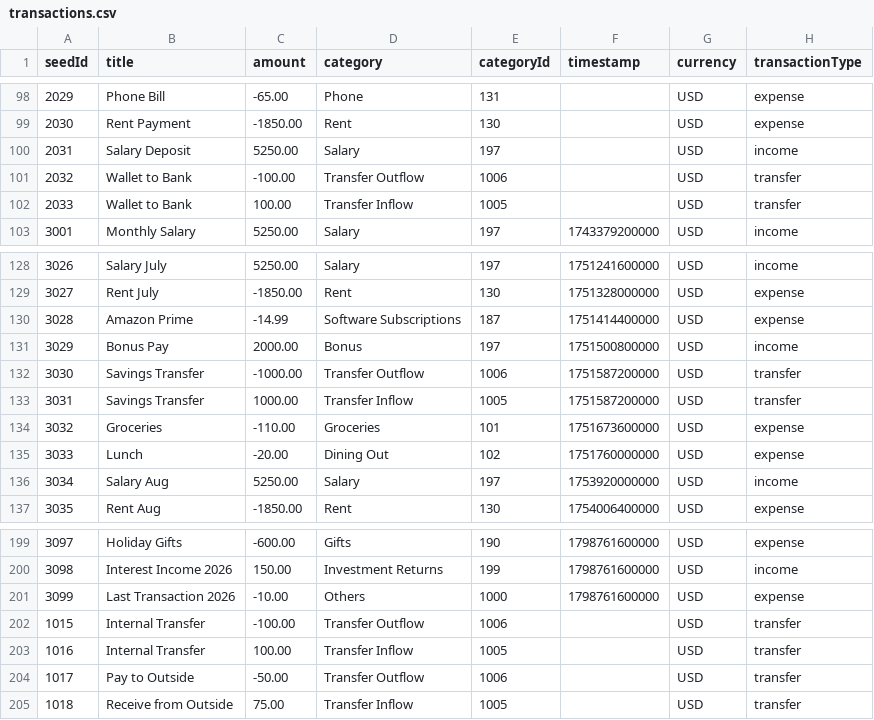
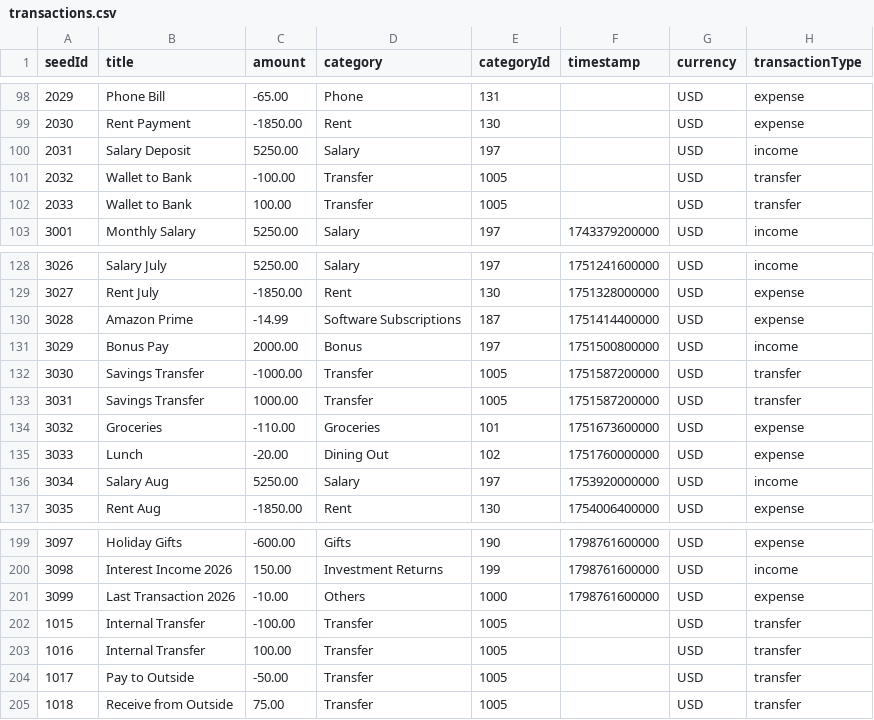
Before and after one commit to appmonster007/OssWallet, a CSV file: app/src/debug/assets/transactions.csv, drawn as a sheet; only a part is shown, gaps mark what is left out; the diff covers the shown part only; the diff names each change by its address in the sheet, - before the commit and + after, or states it on an @@ line.

Commit message:
feat: refine transfer logic and consolidate system categories
- **Transfer Handling**:
    - Updated `MetricFilter` to use explicit `TRANSFER_INFLOW` and `TRANSFER_OUTFLOW` types instead of relying on amount signs.
    - Enhanced `TransactionManager` to handle the conversion of standalone transfers to internal ones by automatically creating and linking the missing leg.
    - Refined `TransactionPrefillDTO` to infer the correct `TransactionType` (Inflow/Outflow) based on account presence in templates and planned payments.

- **Schema & Data Migration**:
    - Consolidated legacy system categories: merged category `1004` into `1003` (Initial Balance) and `1006` into `1005` (Generic Transfer).
    - Added a pre-migration cleanup step in `AppDatabase` to delete duplicate initial balance entries before collapsing IDs.
    - Simplified `DatabaseSeeder` and updated the debug `transactions.csv` seed data to reflect the new category structure.

- **General Logic Refinement**:
    - Adjusted `CsvImportServiceImpl` to ensure `TRANSFER_OUTFLOW` amounts are correctly negated during import.
    - Simplified `isOpenedAsReceiver` logic in `TransactionEntryViewModel` to rely solely on the explicit `transactionType`.
    - Updated documentation in `TransactionAggregationService` to clarify that financial metrics use signed sums from the database.

```diff
--- a/app/src/debug/assets/transactions.csv
+++ b/app/src/debug/assets/transactions.csv
-D101 (category): Transfer Outflow
+D101 (category): Transfer
-E101 (categoryId): 1006
+E101 (categoryId): 1005
-D102 (category): Transfer Inflow
+D102 (category): Transfer
-D132 (category): Transfer Outflow
+D132 (category): Transfer
-E132 (categoryId): 1006
+E132 (categoryId): 1005
-D133 (category): Transfer Inflow
+D133 (category): Transfer
-D202 (category): Transfer Outflow
+D202 (category): Transfer
-E202 (categoryId): 1006
+E202 (categoryId): 1005
-D203 (category): Transfer Inflow
+D203 (category): Transfer
-D204 (category): Transfer Outflow
+D204 (category): Transfer
-E204 (categoryId): 1006
+E204 (categoryId): 1005
-D205 (category): Transfer Inflow
+D205 (category): Transfer
```
Also changed, not shown: 29 edited cells elsewhere in this file, 8 other files.
